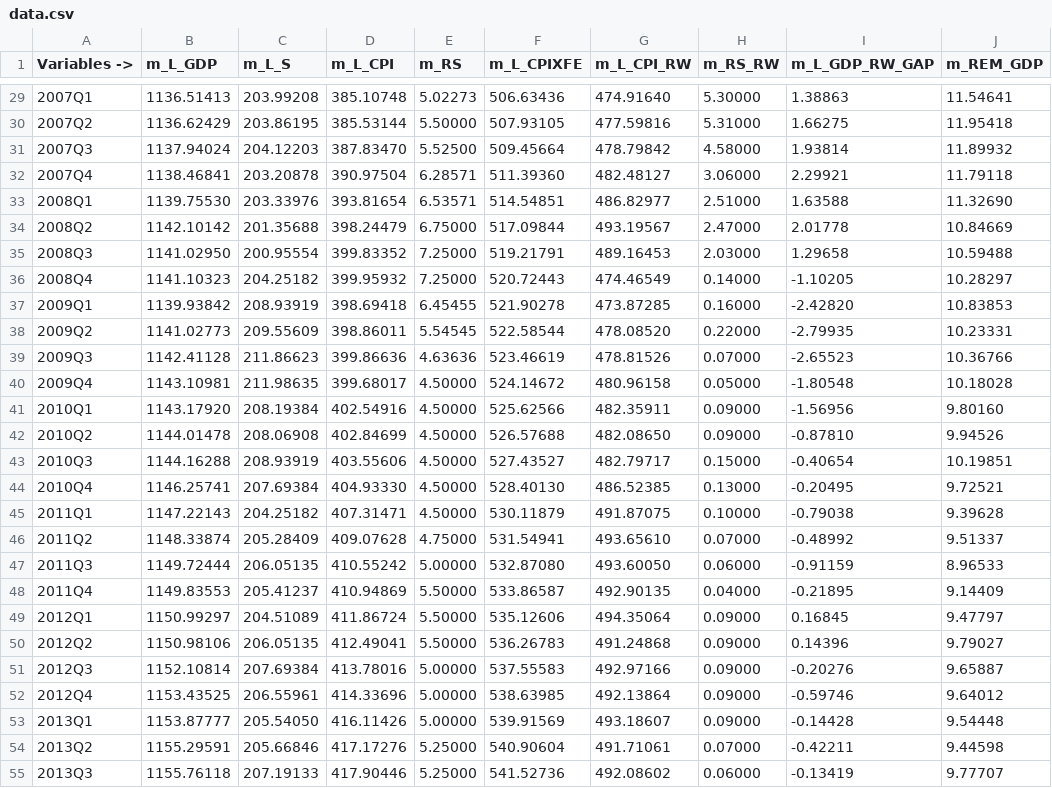
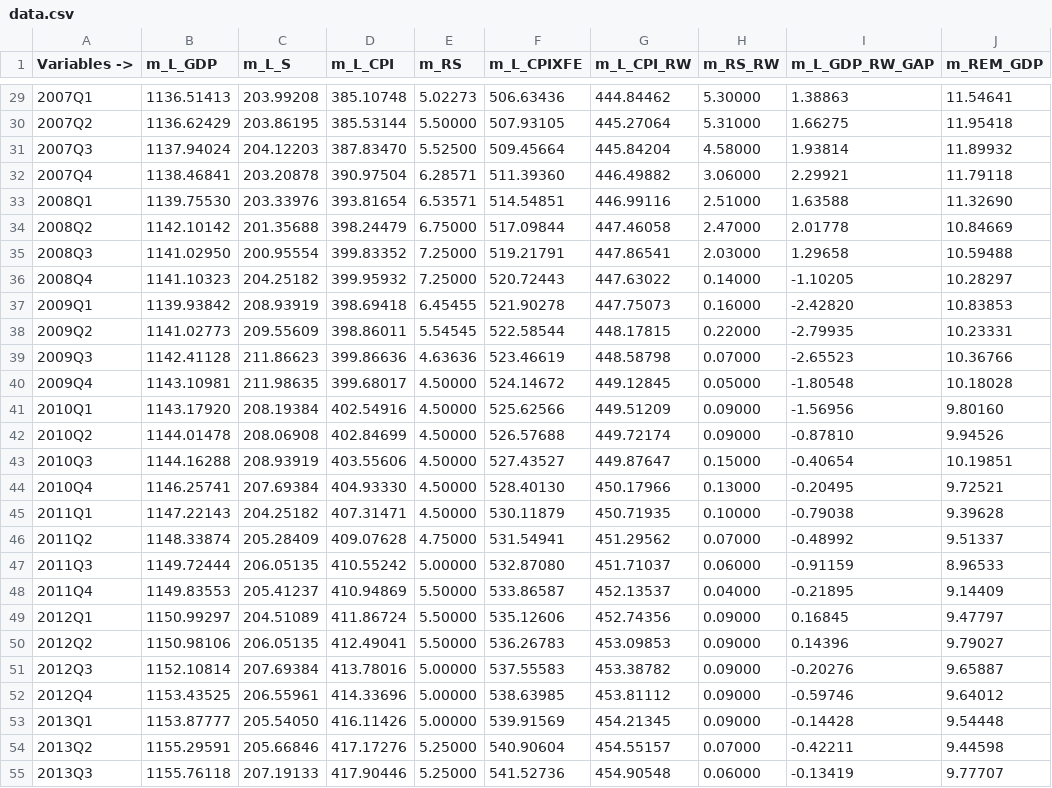
Before and after one commit to DIE-BG/QPM_DIE, a CSV file: data/corrimientos/2024-02/v0/data.csv, drawn as a sheet; only a part is shown, gaps mark what is left out; the diff covers the shown part only; the diff names each change by its address in the sheet, - before the commit and + after, or states it on an @@ line.

```diff
--- a/data/corrimientos/2024-02/v0/data.csv
+++ b/data/corrimientos/2024-02/v0/data.csv
-G29 (m_L_CPI_RW): 474.91640
+G29 (m_L_CPI_RW): 444.84462
-G30 (m_L_CPI_RW): 477.59816
+G30 (m_L_CPI_RW): 445.27064
-G31 (m_L_CPI_RW): 478.79842
+G31 (m_L_CPI_RW): 445.84204
-G32 (m_L_CPI_RW): 482.48127
+G32 (m_L_CPI_RW): 446.49882
-G33 (m_L_CPI_RW): 486.82977
+G33 (m_L_CPI_RW): 446.99116
-G34 (m_L_CPI_RW): 493.19567
+G34 (m_L_CPI_RW): 447.46058
-G35 (m_L_CPI_RW): 489.16453
+G35 (m_L_CPI_RW): 447.86541
-G36 (m_L_CPI_RW): 474.46549
+G36 (m_L_CPI_RW): 447.63022
-G37 (m_L_CPI_RW): 473.87285
+G37 (m_L_CPI_RW): 447.75073
-G38 (m_L_CPI_RW): 478.08520
+G38 (m_L_CPI_RW): 448.17815
-G39 (m_L_CPI_RW): 478.81526
+G39 (m_L_CPI_RW): 448.58798
-G40 (m_L_CPI_RW): 480.96158
+G40 (m_L_CPI_RW): 449.12845
-G41 (m_L_CPI_RW): 482.35911
+G41 (m_L_CPI_RW): 449.51209
-G42 (m_L_CPI_RW): 482.08650
+G42 (m_L_CPI_RW): 449.72174
-G43 (m_L_CPI_RW): 482.79717
+G43 (m_L_CPI_RW): 449.87647
-G44 (m_L_CPI_RW): 486.52385
+G44 (m_L_CPI_RW): 450.17966
-G45 (m_L_CPI_RW): 491.87075
+G45 (m_L_CPI_RW): 450.71935
-G46 (m_L_CPI_RW): 493.65610
+G46 (m_L_CPI_RW): 451.29562
-G47 (m_L_CPI_RW): 493.60050
+G47 (m_L_CPI_RW): 451.71037
-G48 (m_L_CPI_RW): 492.90135
+G48 (m_L_CPI_RW): 452.13537
-G49 (m_L_CPI_RW): 494.35064
+G49 (m_L_CPI_RW): 452.74356
-G50 (m_L_CPI_RW): 491.24868
+G50 (m_L_CPI_RW): 453.09853
-G51 (m_L_CPI_RW): 492.97166
+G51 (m_L_CPI_RW): 453.38782
-G52 (m_L_CPI_RW): 492.13864
+G52 (m_L_CPI_RW): 453.81112
-G53 (m_L_CPI_RW): 493.18607
+G53 (m_L_CPI_RW): 454.21345
-G54 (m_L_CPI_RW): 491.71061
+G54 (m_L_CPI_RW): 454.55157
-G55 (m_L_CPI_RW): 492.08602
+G55 (m_L_CPI_RW): 454.90548
```
Also changed, not shown: 68 edited cells elsewhere in this file, data/corrimientos/2023-11/v0/data.csv, data/corrimientos/2024-04/v0/data.csv, 7 other files.
